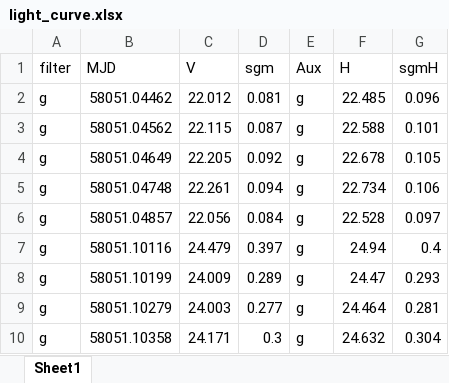
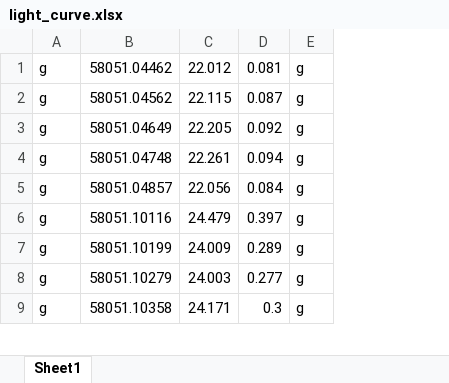
Before and after one commit to Zarand3r/oumuamua, an Excel workbook: Data/light_curve.xlsx, sheet Sheet1, drawn as a sheet; only a part is shown; values as stored, in another font and other column widths than the file's, no borders; removed rows and columns are numbered as before the commit, all else as after; the diff names each change by its address in the sheet, - before the commit and + after, or states it on an @@ line.

```diff
--- a/Data/light_curve.xlsx (sheet Sheet1)
+++ b/Data/light_curve.xlsx (sheet Sheet1)
-column F, rows 2-10: 22.485 | 22.588 | 22.678 | 22.734 | 22.528 | 24.94 | 24.47 | 24.464 | 24.632
-column G, rows 2-10: 0.096 | 0.101 | 0.105 | 0.106 | 0.097 | 0.4 | 0.293 | 0.281 | 0.304
-row 1: filter | MJD | V | sgm | Aux | H | sgmH
```
Also changed, not shown: 3 other files.
